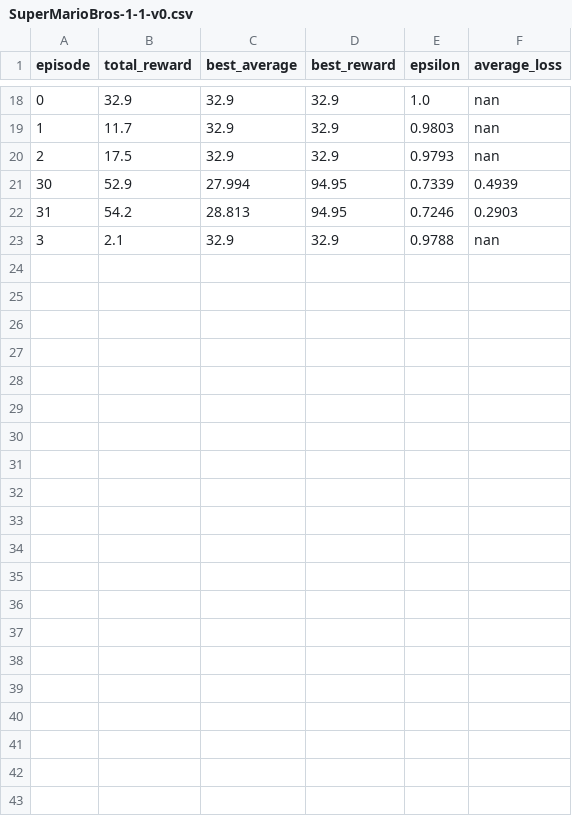
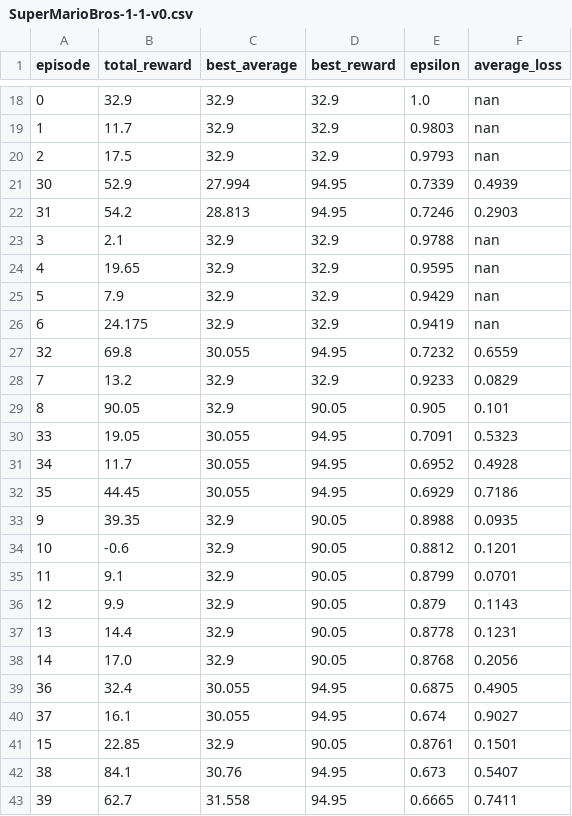
Before and after one commit to YQIU-X/Game-Agent, a CSV file: training_metrics/SuperMarioBros-1-1-v0.csv, drawn as a sheet; only a part is shown, gaps mark what is left out.

Commit message:
csv

```diff
--- a/training_metrics/SuperMarioBros-1-1-v0.csv
+++ b/training_metrics/SuperMarioBros-1-1-v0.csv
@@ -23 +23,21 @@ episode,total_reward,best_average,best_reward,epsilon,average_loss
 3,2.1,32.9,32.9,0.9788,nan
+4,19.65,32.9,32.9,0.9595,nan
+5,7.9,32.9,32.9,0.9429,nan
+6,24.175,32.9,32.9,0.9419,nan
+32,69.8,30.055,94.95,0.7232,0.6559
+7,13.2,32.9,32.9,0.9233,0.0829
+8,90.05,32.9,90.05,0.905,0.101
+33,19.05,30.055,94.95,0.7091,0.5323
+34,11.7,30.055,94.95,0.6952,0.4928
+35,44.45,30.055,94.95,0.6929,0.7186
+9,39.35,32.9,90.05,0.8988,0.0935
+10,-0.6,32.9,90.05,0.8812,0.1201
+11,9.1,32.9,90.05,0.8799,0.0701
+12,9.9,32.9,90.05,0.879,0.1143
+13,14.4,32.9,90.05,0.8778,0.1231
+14,17.0,32.9,90.05,0.8768,0.2056
+36,32.4,30.055,94.95,0.6875,0.4905
+37,16.1,30.055,94.95,0.674,0.9027
+15,22.85,32.9,90.05,0.8761,0.1501
+38,84.1,30.76,94.95,0.673,0.5407
+39,62.7,31.558,94.95,0.6665,0.7411
```
